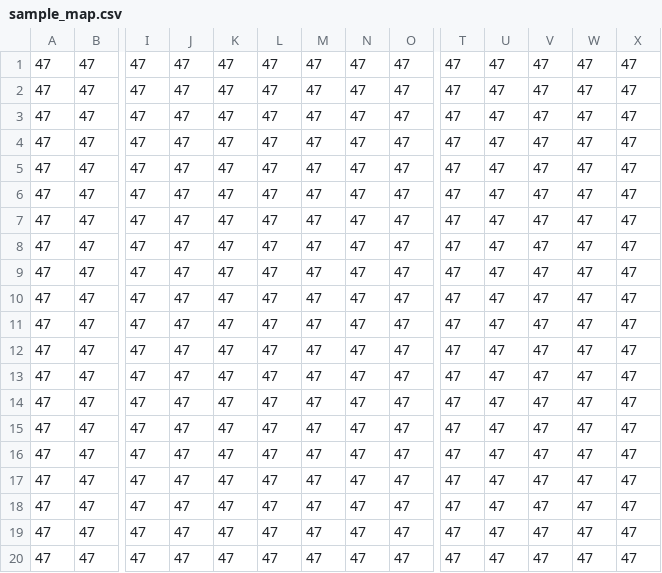
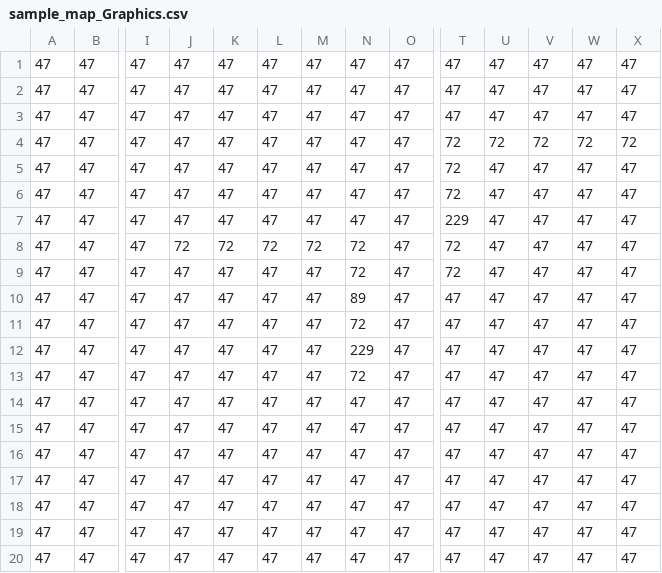
Before and after one commit to DfKimera/ggj2016, a CSV file: client/assets/sample_map_Graphics.csv (was client/assets/sample_map.csv), drawn as a sheet; only a part is shown, gaps mark what is left out; the diff names each change by its address in the sheet, - before the commit and + after, or states it on an @@ line.

```diff
--- a/client/assets/sample_map.csv
+++ b/client/assets/sample_map_Graphics.csv
-T4:T6: 47
+T4:T6: 72
-U4: 47
+U4: 72
-V4: 47
+V4: 72
-W4: 47
+W4: 72
-X4: 47
+X4: 72
-T7: 47
+T7: 229
-J8: 47
+J8: 72
-K8: 47
+K8: 72
-L8: 47
+L8: 72
-M8: 47
+M8: 72
-N8:N9: 47
+N8:N9: 72
-T8:T9: 47
+T8:T9: 72
-N10: 47
+N10: 89
-N11: 47
+N11: 72
-N12: 47
+N12: 229
-N13: 47
+N13: 72
```
Also changed, not shown: 23 other files.
